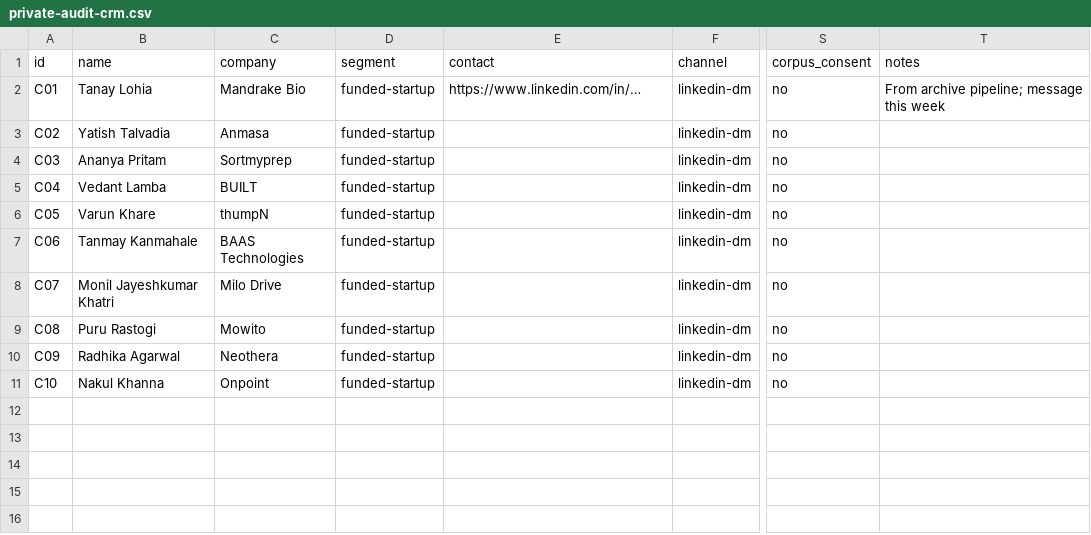
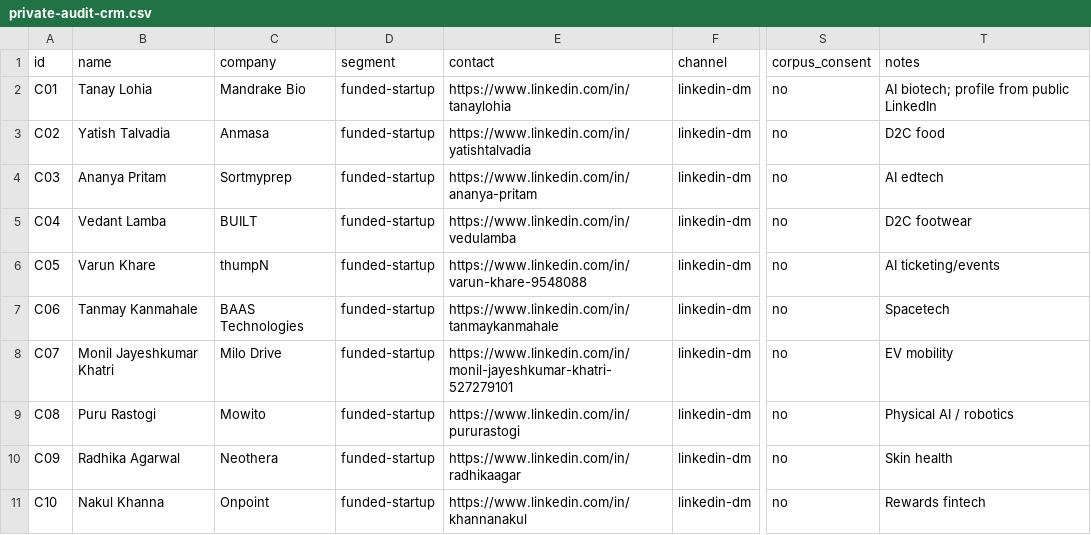
Before and after one commit to varunteja0/Vognary, a CSV file: docs/execution/private-audit-crm.csv, drawn as a sheet; only a part is shown, gaps mark what is left out; the diff names each change by its address in the sheet, - before the commit and + after, or states it on an @@ line.

```diff
--- a/docs/execution/private-audit-crm.csv
+++ b/docs/execution/private-audit-crm.csv
-E2 (contact): https://www.linkedin.com/in/…
+E2 (contact): https://www.linkedin.com/in/tanaylohia
-T2 (notes): From archive pipeline; message this week
+T2 (notes): AI biotech; profile from public LinkedIn
-E3 (contact): (empty)
+E3 (contact): https://www.linkedin.com/in/yatishtalvadia
-T3 (notes): (empty)
+T3 (notes): D2C food
-E4 (contact): (empty)
+E4 (contact): https://www.linkedin.com/in/ananya-pritam
-T4 (notes): (empty)
+T4 (notes): AI edtech
-E5 (contact): (empty)
+E5 (contact): https://www.linkedin.com/in/vedulamba
-T5 (notes): (empty)
+T5 (notes): D2C footwear
-E6 (contact): (empty)
+E6 (contact): https://www.linkedin.com/in/varun-khare-9548088
-T6 (notes): (empty)
+T6 (notes): AI ticketing/events
-E7 (contact): (empty)
+E7 (contact): https://www.linkedin.com/in/tanmaykanmahale
-T7 (notes): (empty)
+T7 (notes): Spacetech
-E8 (contact): (empty)
+E8 (contact): https://www.linkedin.com/in/monil-jayeshkumar-khatri-527279101
-T8 (notes): (empty)
+T8 (notes): EV mobility
-E9 (contact): (empty)
+E9 (contact): https://www.linkedin.com/in/pururastogi
-T9 (notes): (empty)
+T9 (notes): Physical AI / robotics
-E10 (contact): (empty)
+E10 (contact): https://www.linkedin.com/in/radhikaagar
-T10 (notes): (empty)
+T10 (notes): Skin health
-E11 (contact): (empty)
+E11 (contact): https://www.linkedin.com/in/khannanakul
-T11 (notes): (empty)
+T11 (notes): Rewards fintech
```
Also changed, not shown: 1 other file.
